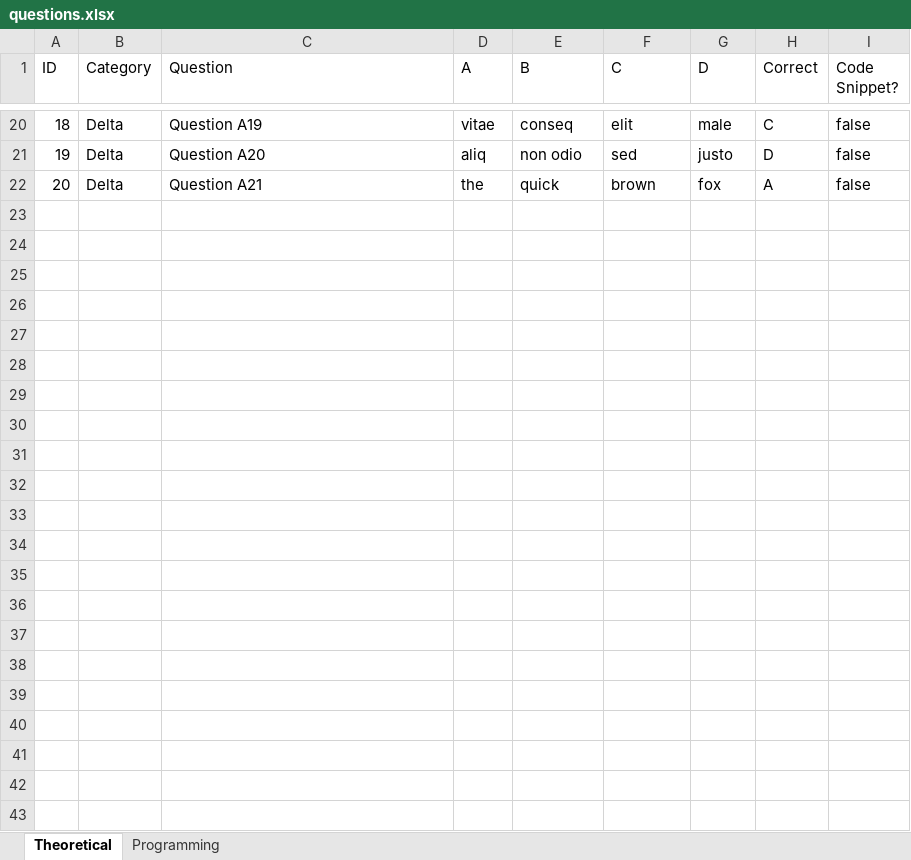
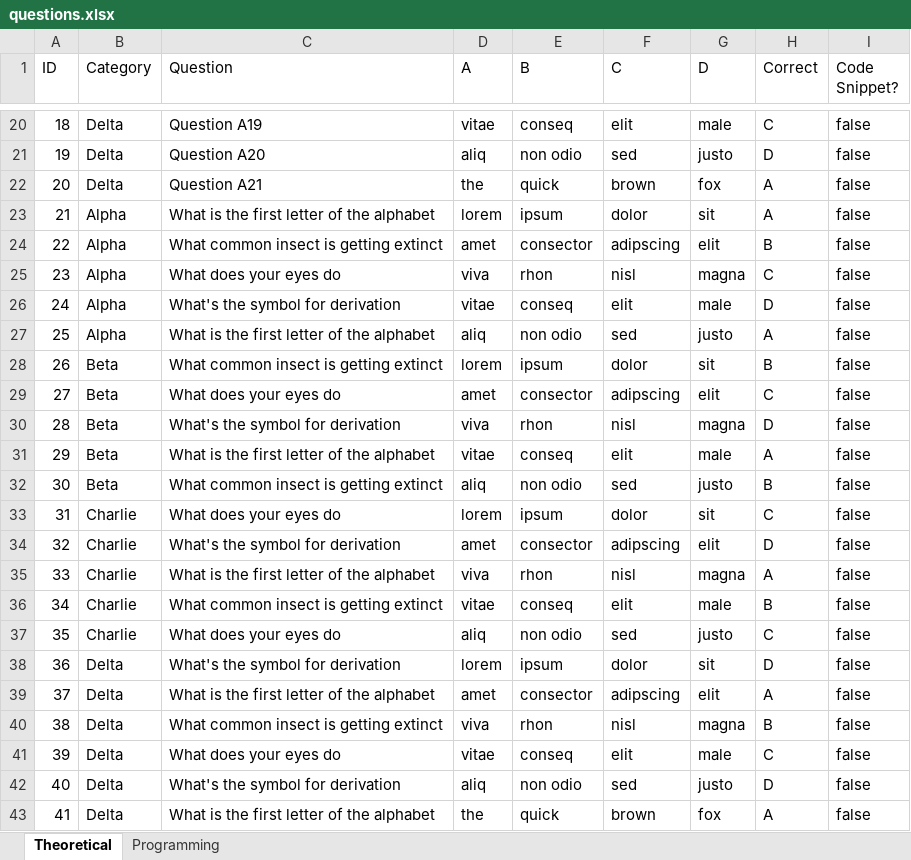
Before and after one commit to benjmerales/Retrograde, an Excel workbook: src/resources/data/questions.xlsx, sheet Theoretical, drawn as a sheet; only a part is shown, gaps mark what is left out; values as stored, in another font and other column widths than the file's, no borders; the diff names each change by its address in the sheet, - before the commit and + after, or states it on an @@ line.

```diff
--- a/src/resources/data/questions.xlsx (sheet Theoretical)
+++ b/src/resources/data/questions.xlsx (sheet Theoretical)
+row 23: 21 | Alpha | What is the first letter of the alphabet | lorem | ipsum | dolor | sit | A | false
+row 24: 22 | Alpha | What common insect is getting extinct | amet | consector | adipscing | elit | B | false
+row 25: 23 | Alpha | What does your eyes do | viva | rhon | nisl | magna | C | false
+row 26: 24 | Alpha | What's the symbol for derivation | vitae | conseq | elit | male | D | false
+row 27: 25 | Alpha | What is the first letter of the alphabet | aliq | non odio | sed | justo | A | false
+row 28: 26 | Beta | What common insect is getting extinct | lorem | ipsum | dolor | sit | B | false
+row 29: 27 | Beta | What does your eyes do | amet | consector | adipscing | elit | C | false
+row 30: 28 | Beta | What's the symbol for derivation | viva | rhon | nisl | magna | D | false
+row 31: 29 | Beta | What is the first letter of the alphabet | vitae | conseq | elit | male | A | false
+row 32: 30 | Beta | What common insect is getting extinct | aliq | non odio | sed | justo | B | false
+row 33: 31 | Charlie | What does your eyes do | lorem | ipsum | dolor | sit | C | false
+row 34: 32 | Charlie | What's the symbol for derivation | amet | consector | adipscing | elit | D | false
+row 35: 33 | Charlie | What is the first letter of the alphabet | viva | rhon | nisl | magna | A | false
+row 36: 34 | Charlie | What common insect is getting extinct | vitae | conseq | elit | male | B | false
+row 37: 35 | Charlie | What does your eyes do | aliq | non odio | sed | justo | C | false
+row 38: 36 | Delta | What's the symbol for derivation | lorem | ipsum | dolor | sit | D | false
+row 39: 37 | Delta | What is the first letter of the alphabet | amet | consector | adipscing | elit | A | false
+row 40: 38 | Delta | What common insect is getting extinct | viva | rhon | nisl | magna | B | false
+row 41: 39 | Delta | What does your eyes do | vitae | conseq | elit | male | C | false
+row 42: 40 | Delta | What's the symbol for derivation | aliq | non odio | sed | justo | D | false
+row 43: 41 | Delta | What is the first letter of the alphabet | the | quick | brown | fox | A | false
```
Also changed, not shown: sheet Programming, 28 other files.
